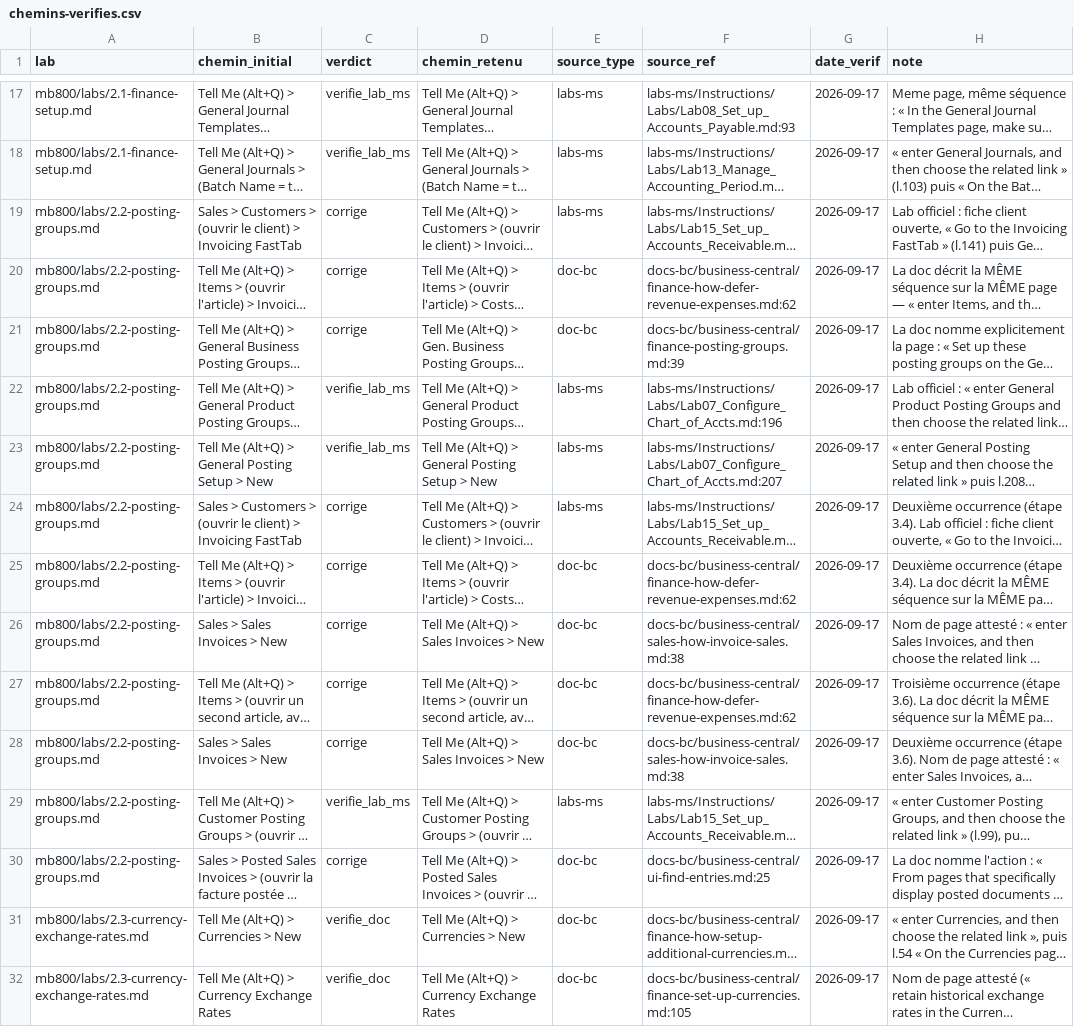
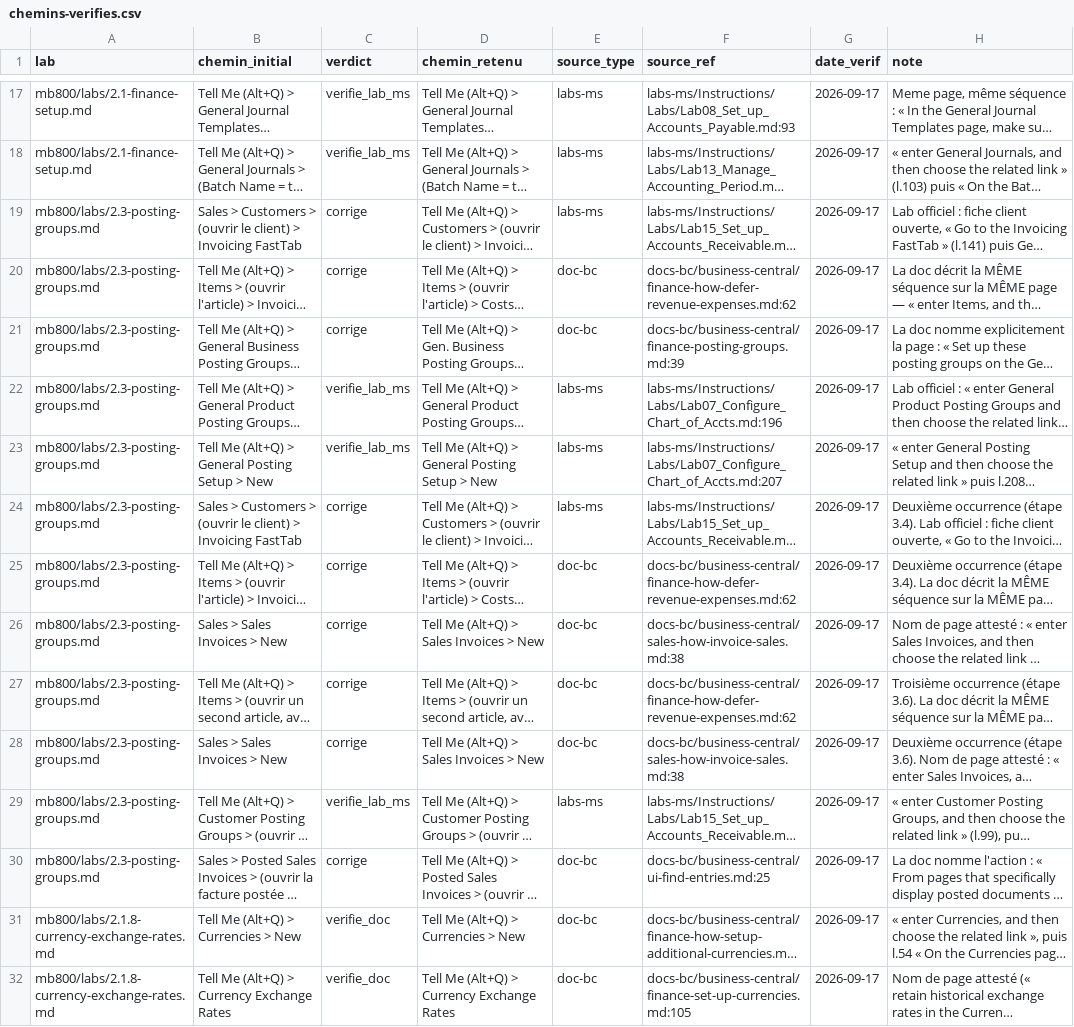
Before and after one commit to JulienRapacki/Claude, a CSV file: mb800/tools/chemins-verifies.csv, drawn as a sheet; only a part is shown, gaps mark what is left out; long unchanged cells end in …; the diff covers the shown part only; the diff names each change by its address in the sheet, - before the commit and + after, or states it on an @@ line.

```diff
--- a/mb800/tools/chemins-verifies.csv
+++ b/mb800/tools/chemins-verifies.csv
-A19:A30 (lab): mb800/labs/2.2-posting-groups.md
+A19:A30 (lab): mb800/labs/2.3-posting-groups.md
-A31:A32 (lab): mb800/labs/2.3-currency-exchange-rates.md
+A31:A32 (lab): mb800/labs/2.1.8-currency-exchange-rates.md
```
Also changed, not shown: 49 edited cells elsewhere in this file, mb800/lexique.csv, 38 other files.
